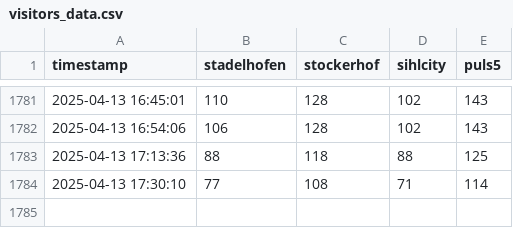
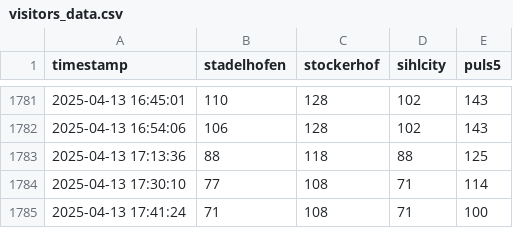
Before and after one commit to emanuel-metzenthin/fitnesspark_usage, a CSV file: visitors_data.csv, drawn as a sheet; only a part is shown, gaps mark what is left out; the diff names each change by its address in the sheet, - before the commit and + after, or states it on an @@ line.

```diff
--- a/visitors_data.csv
+++ b/visitors_data.csv
+row 1785: 2025-04-13 17:41:24 | 71 | 108 | 71 | 100
```
Also changed, not shown: 1 other file.
